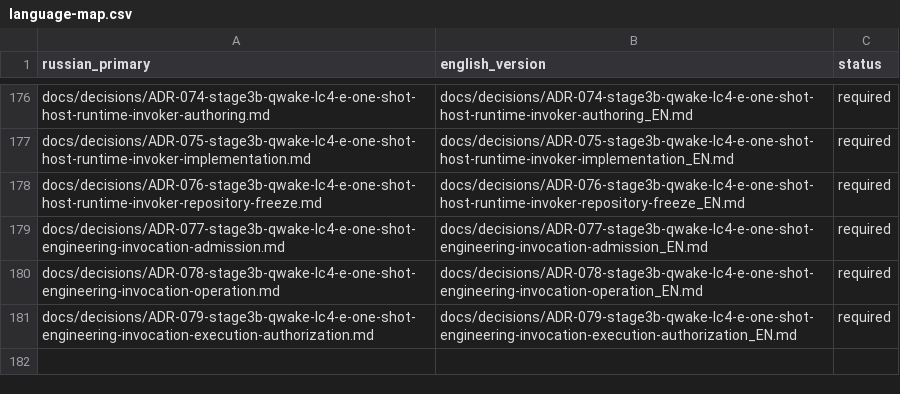
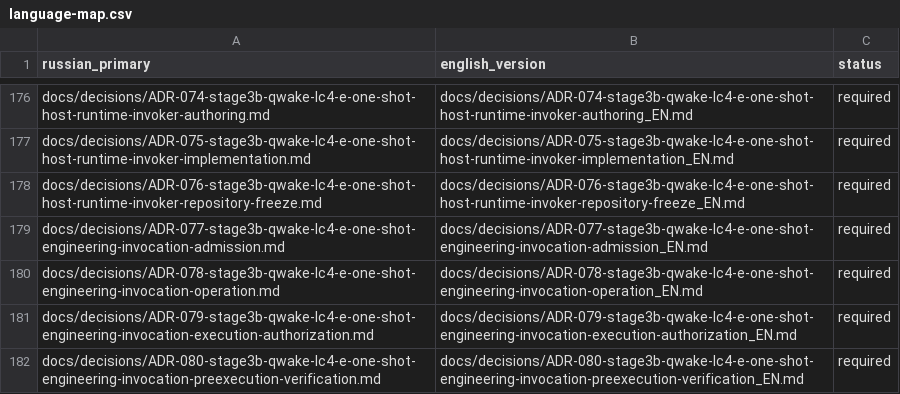
Before and after one commit to attractor-set/torch2pc-layerwise-thesis, a CSV file: docs/language-map.csv, drawn as a sheet; only a part is shown, gaps mark what is left out; the diff names each change by its address in the sheet, - before the commit and + after, or states it on an @@ line.

Commit message:
data(stage3b): freeze engineering invocation pre-execution verification

```diff
--- a/docs/language-map.csv
+++ b/docs/language-map.csv
+row 182: docs/decisions/ADR-080-stage3b-qwake-lc4-e-one-shot-engineering-invocation-preexecution-verification.md | docs/decisions/ADR-080-stage3b-qwake-lc4-e-one-shot-engineering-invocation-preexecution-verification_EN.md | required
```
Also changed, not shown: 15 other files.
